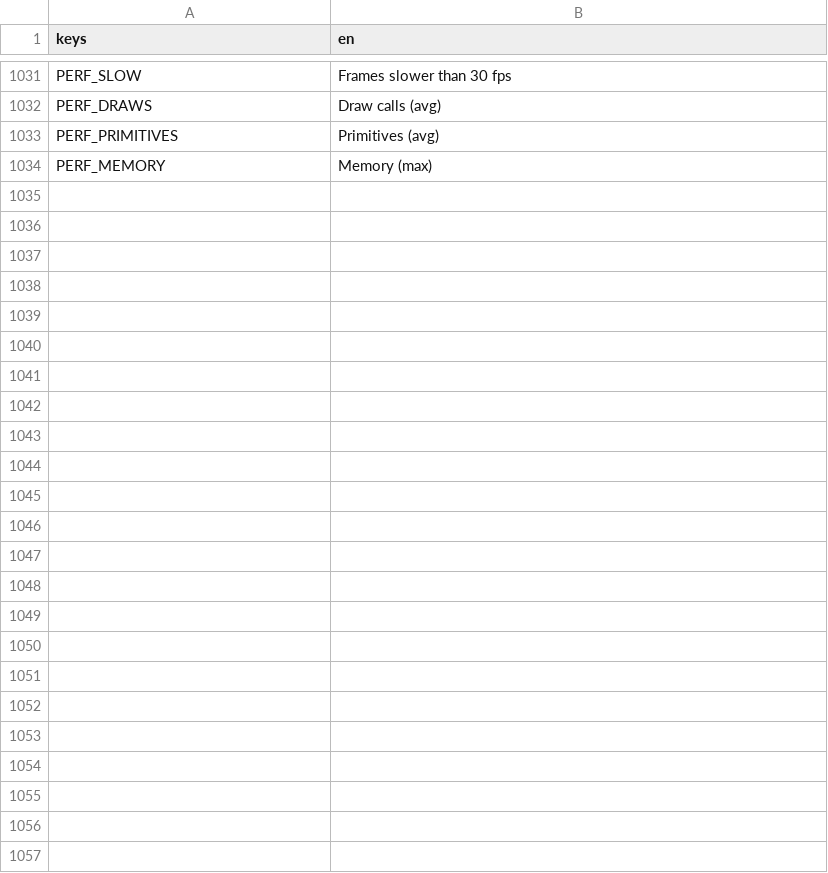
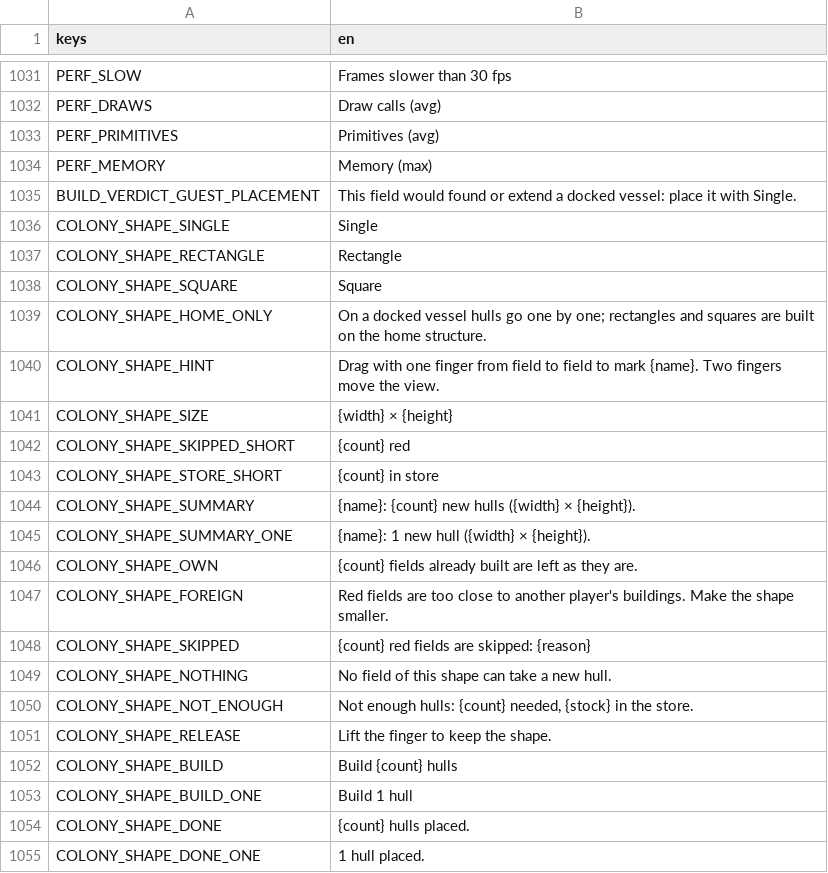
Before and after one commit to speedygtd-te/trade-empire2-frontend, a CSV file: i18n/strings.csv, drawn as a sheet; only a part is shown, gaps mark what is left out.

```diff
--- a/i18n/strings.csv
+++ b/i18n/strings.csv
@@ -1036 +1036,22 @@ PERF_PRIMITIVES,Primitives (avg)
 PERF_MEMORY,Memory (max)
+BUILD_VERDICT_GUEST_PLACEMENT,This field would found or extend a docked vessel: place it with Single.
+COLONY_SHAPE_SINGLE,Single
+COLONY_SHAPE_RECTANGLE,Rectangle
+COLONY_SHAPE_SQUARE,Square
+COLONY_SHAPE_HOME_ONLY,"On a docked vessel hulls go one by one; rectangles and squares are built on the home structure."
+COLONY_SHAPE_HINT,"Drag with one finger from field to field to mark {name}. Two fingers move the view."
+COLONY_SHAPE_SIZE,{width} × {height}
+COLONY_SHAPE_SKIPPED_SHORT,{count} red
+COLONY_SHAPE_STORE_SHORT,{count} in store
+COLONY_SHAPE_SUMMARY,"{name}: {count} new hulls ({width} × {height})."
+COLONY_SHAPE_SUMMARY_ONE,"{name}: 1 new hull ({width} × {height})."
+COLONY_SHAPE_OWN,{count} fields already built are left as they are.
+COLONY_SHAPE_FOREIGN,Red fields are too close to another player's buildings. Make the shape smaller.
+COLONY_SHAPE_SKIPPED,{count} red fields are skipped: {reason}
+COLONY_SHAPE_NOTHING,No field of this shape can take a new hull.
+COLONY_SHAPE_NOT_ENOUGH,"Not enough hulls: {count} needed, {stock} in the store."
+COLONY_SHAPE_RELEASE,Lift the finger to keep the shape.
+COLONY_SHAPE_BUILD,Build {count} hulls
+COLONY_SHAPE_BUILD_ONE,Build 1 hull
+COLONY_SHAPE_DONE,{count} hulls placed.
+COLONY_SHAPE_DONE_ONE,1 hull placed.
```
Also changed, not shown: 10 other files.
